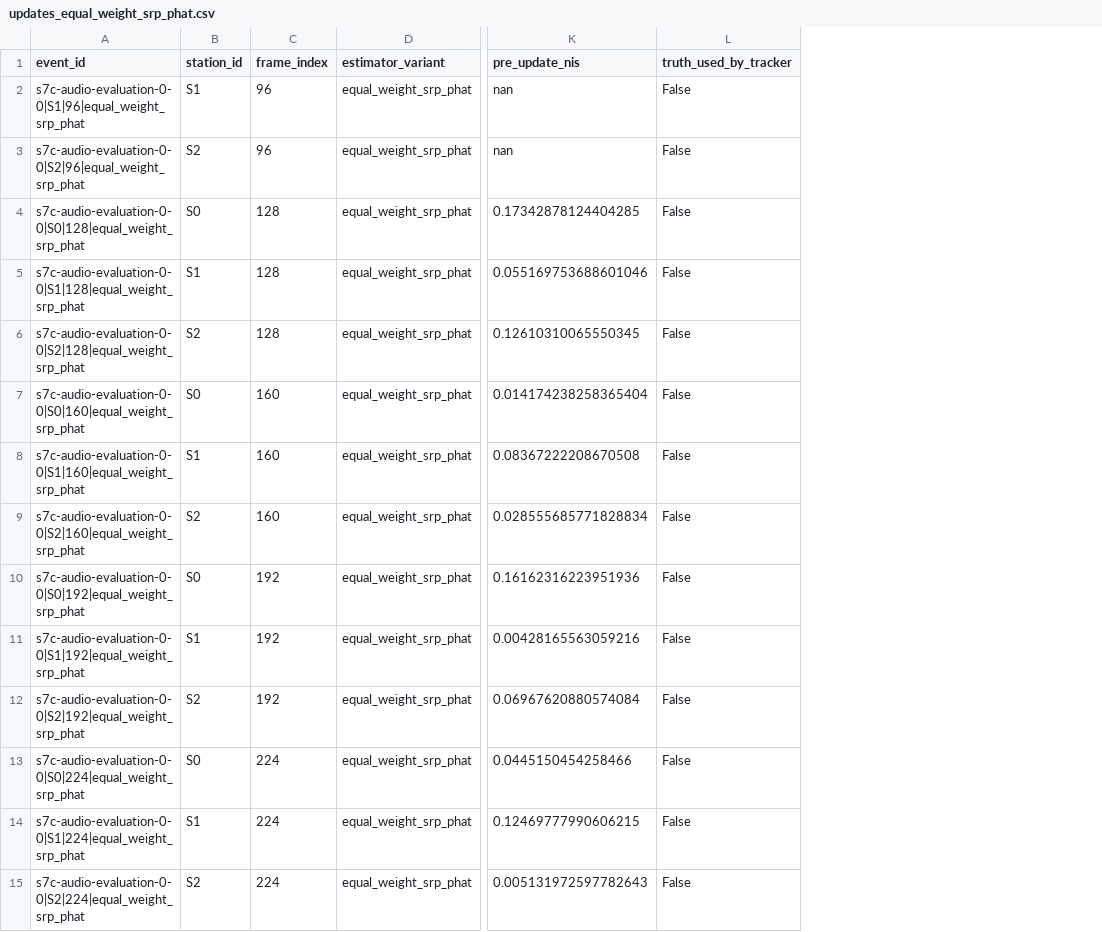
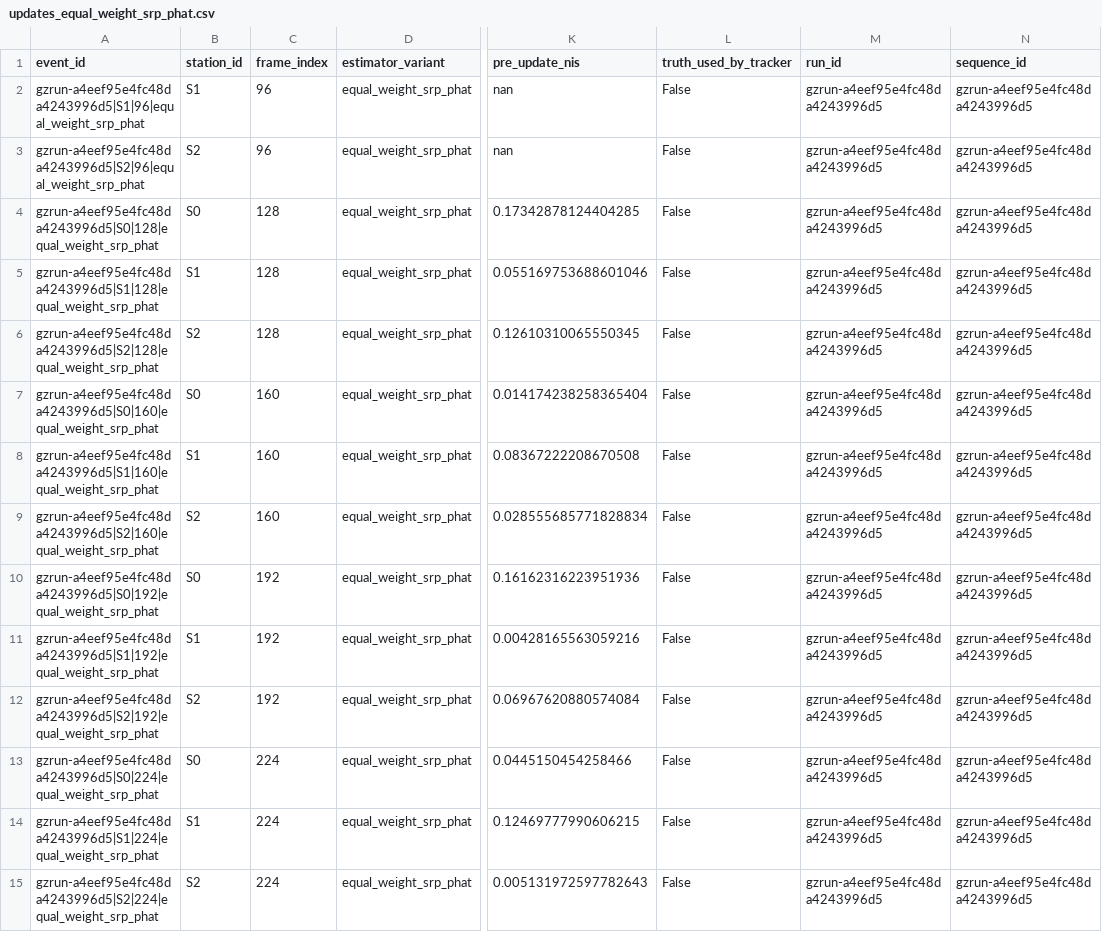
Before and after one commit to leomanchic/diploma, a CSV file: uav_acoustic_model/results/gazebo_offline/smooth_turn/updates_equal_weight_srp_phat.csv, drawn as a sheet; only a part is shown, gaps mark what is left out; the diff covers the shown part only; the diff names each change by its address in the sheet, - before the commit and + after, or states it on an @@ line.

```diff
--- a/uav_acoustic_model/results/gazebo_offline/smooth_turn/updates_equal_weight_srp_phat.csv
+++ b/uav_acoustic_model/results/gazebo_offline/smooth_turn/updates_equal_weight_srp_phat.csv
+column M (run_id), rows 2-15: all gzrun-a4eef95e4fc48da4243996d5
+column N (sequence_id), rows 2-15: all gzrun-a4eef95e4fc48da4243996d5
-A2 (event_id): s7c-audio-evaluation-0-0|S1|96|equal_weight_srp_phat
+A2 (event_id): gzrun-a4eef95e4fc48da4243996d5|S1|96|equal_weight_srp_phat
-A3 (event_id): s7c-audio-evaluation-0-0|S2|96|equal_weight_srp_phat
+A3 (event_id): gzrun-a4eef95e4fc48da4243996d5|S2|96|equal_weight_srp_phat
-A4 (event_id): s7c-audio-evaluation-0-0|S0|128|equal_weight_srp_phat
+A4 (event_id): gzrun-a4eef95e4fc48da4243996d5|S0|128|equal_weight_srp_phat
-A5 (event_id): s7c-audio-evaluation-0-0|S1|128|equal_weight_srp_phat
+A5 (event_id): gzrun-a4eef95e4fc48da4243996d5|S1|128|equal_weight_srp_phat
-A6 (event_id): s7c-audio-evaluation-0-0|S2|128|equal_weight_srp_phat
+A6 (event_id): gzrun-a4eef95e4fc48da4243996d5|S2|128|equal_weight_srp_phat
-A7 (event_id): s7c-audio-evaluation-0-0|S0|160|equal_weight_srp_phat
+A7 (event_id): gzrun-a4eef95e4fc48da4243996d5|S0|160|equal_weight_srp_phat
-A8 (event_id): s7c-audio-evaluation-0-0|S1|160|equal_weight_srp_phat
+A8 (event_id): gzrun-a4eef95e4fc48da4243996d5|S1|160|equal_weight_srp_phat
-A9 (event_id): s7c-audio-evaluation-0-0|S2|160|equal_weight_srp_phat
+A9 (event_id): gzrun-a4eef95e4fc48da4243996d5|S2|160|equal_weight_srp_phat
-A10 (event_id): s7c-audio-evaluation-0-0|S0|192|equal_weight_srp_phat
+A10 (event_id): gzrun-a4eef95e4fc48da4243996d5|S0|192|equal_weight_srp_phat
-A11 (event_id): s7c-audio-evaluation-0-0|S1|192|equal_weight_srp_phat
+A11 (event_id): gzrun-a4eef95e4fc48da4243996d5|S1|192|equal_weight_srp_phat
-A12 (event_id): s7c-audio-evaluation-0-0|S2|192|equal_weight_srp_phat
+A12 (event_id): gzrun-a4eef95e4fc48da4243996d5|S2|192|equal_weight_srp_phat
-A13 (event_id): s7c-audio-evaluation-0-0|S0|224|equal_weight_srp_phat
+A13 (event_id): gzrun-a4eef95e4fc48da4243996d5|S0|224|equal_weight_srp_phat
-A14 (event_id): s7c-audio-evaluation-0-0|S1|224|equal_weight_srp_phat
+A14 (event_id): gzrun-a4eef95e4fc48da4243996d5|S1|224|equal_weight_srp_phat
-A15 (event_id): s7c-audio-evaluation-0-0|S2|224|equal_weight_srp_phat
+A15 (event_id): gzrun-a4eef95e4fc48da4243996d5|S2|224|equal_weight_srp_phat
```
Also changed, not shown: 18 edited cells elsewhere in this file, uav_acoustic_model/results/gazebo_offline/smooth_turn/updates_all_6_equal_gcc_wls.csv, 27 other files.
